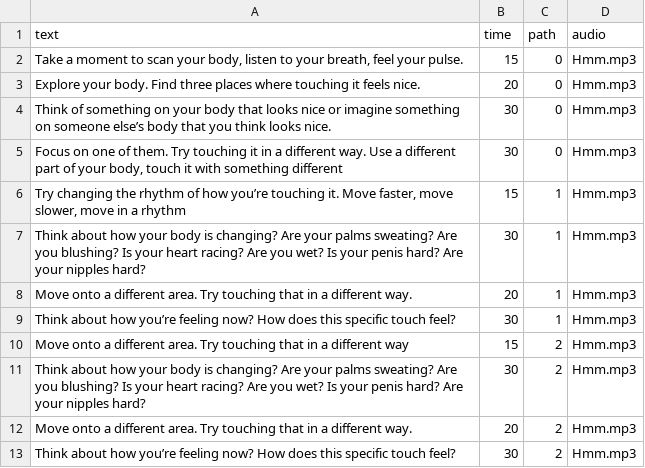
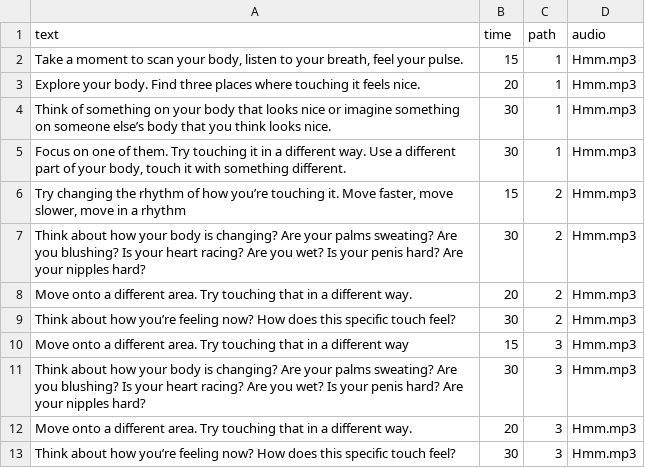
Before and after one commit to staying-in-touch/staying-in-touch.github.io, a CSV file: assets/script.csv, drawn as a sheet.

```diff
--- a/assets/script.csv
+++ b/assets/script.csv
@@ -1,11 +1,7 @@
 text,time,path,audio
-"Take a moment to scan your body, listen to your breath, feel your pulse.",15,0,"Hmm.mp3"
-"Explore your body. Find three places where touching it feels nice.",20,0,"Hmm.mp3"
-"Think of something on your body that looks nice or imagine something on someone else’s body that you think looks nice.",30,0,"Hmm.mp3"
-"Focus on one of them. Try touching it in a different way. Use a different part of your body, touch it with something different",30,0,"Hmm.mp3"
-"Try changing the rhythm of how you’re touching it. Move faster, move slower, move in a rhythm",15,1,"Hmm.mp3"
-"Think about how your body is changing? Are your palms sweating? Are you blushing? Is your heart racing? Are you wet? Is your penis hard? Are your nipples hard?",30,1,"Hmm.mp3"
-"Move onto a different area. Try touching that in a different way.",20,1,"Hmm.mp3"
-"Think about how you’re feeling now?  How does this specific touch feel?",30,1,"Hmm.mp3"
-"Move onto a different area. Try touching that in a different way",15,2,"Hmm.mp3"
+"Take a moment to scan your body, listen to your breath, feel your pulse.",15,1,"Hmm.mp3"
+"Explore your body. Find three places where touching it feels nice.",20,1,"Hmm.mp3"
+"Think of something on your body that looks nice or imagine something on someone else’s body that you think looks nice.",30,1,"Hmm.mp3"
+"Focus on one of them. Try touching it in a different way. Use a different part of your body, touch it with something different.",30,1,"Hmm.mp3"
+"Try changing the rhythm of how you’re touching it. Move faster, move slower, move in a rhythm",15,2,"Hmm.mp3"
 "Think about how your body is changing? Are your palms sweating? Are you blushing? Is your heart racing? Are you wet? Is your penis hard? Are your nipples hard?",30,2,"Hmm.mp3"
@@ -13 +9,5 @@ text,time,path,audio
 "Think about how you’re feeling now?  How does this specific touch feel?",30,2,"Hmm.mp3"
+"Move onto a different area. Try touching that in a different way",15,3,"Hmm.mp3"
+"Think about how your body is changing? Are your palms sweating? Are you blushing? Is your heart racing? Are you wet? Is your penis hard? Are your nipples hard?",30,3,"Hmm.mp3"
+"Move onto a different area. Try touching that in a different way.",20,3,"Hmm.mp3"
+"Think about how you’re feeling now?  How does this specific touch feel?",30,3,"Hmm.mp3"
```
Also changed, not shown: 3 other files.
